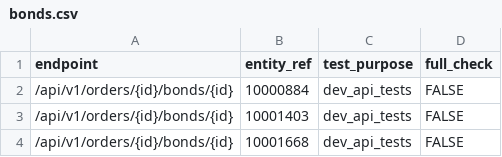
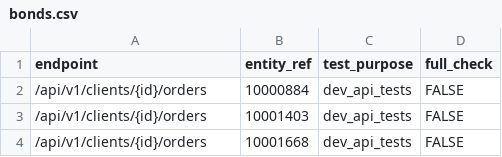
Before and after one commit to ministryofjustice/opg-data-casrec-migration, a CSV file: scripts/api_tests_generator/bonds.csv, drawn as a sheet.

```diff
--- a/scripts/api_tests_generator/bonds.csv
+++ b/scripts/api_tests_generator/bonds.csv
@@ -1,4 +1,4 @@
 endpoint,entity_ref,test_purpose,full_check
-/api/v1/orders/{id}/bonds/{id},10000884,dev_api_tests,FALSE
-/api/v1/orders/{id}/bonds/{id},10001403,dev_api_tests,FALSE
-/api/v1/orders/{id}/bonds/{id},10001668,dev_api_tests,FALSE
+/api/v1/clients/{id}/orders,10000884,dev_api_tests,FALSE
+/api/v1/clients/{id}/orders,10001403,dev_api_tests,FALSE
+/api/v1/clients/{id}/orders,10001668,dev_api_tests,FALSE
```
Also changed, not shown: migration_steps/validation/api_test_data_s3_upload/app/validation/csvs/bonds.csv, 5 other files.
